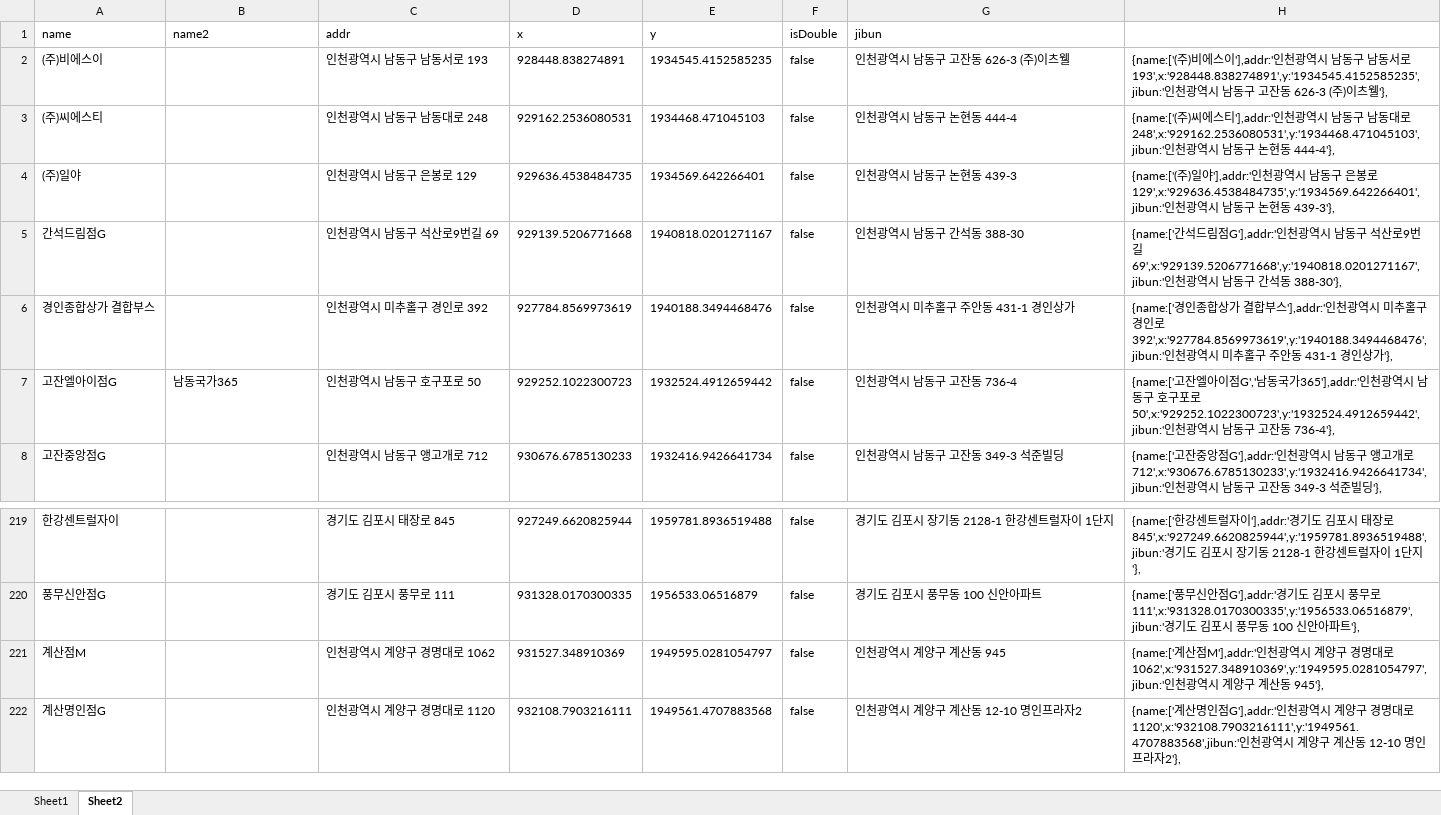
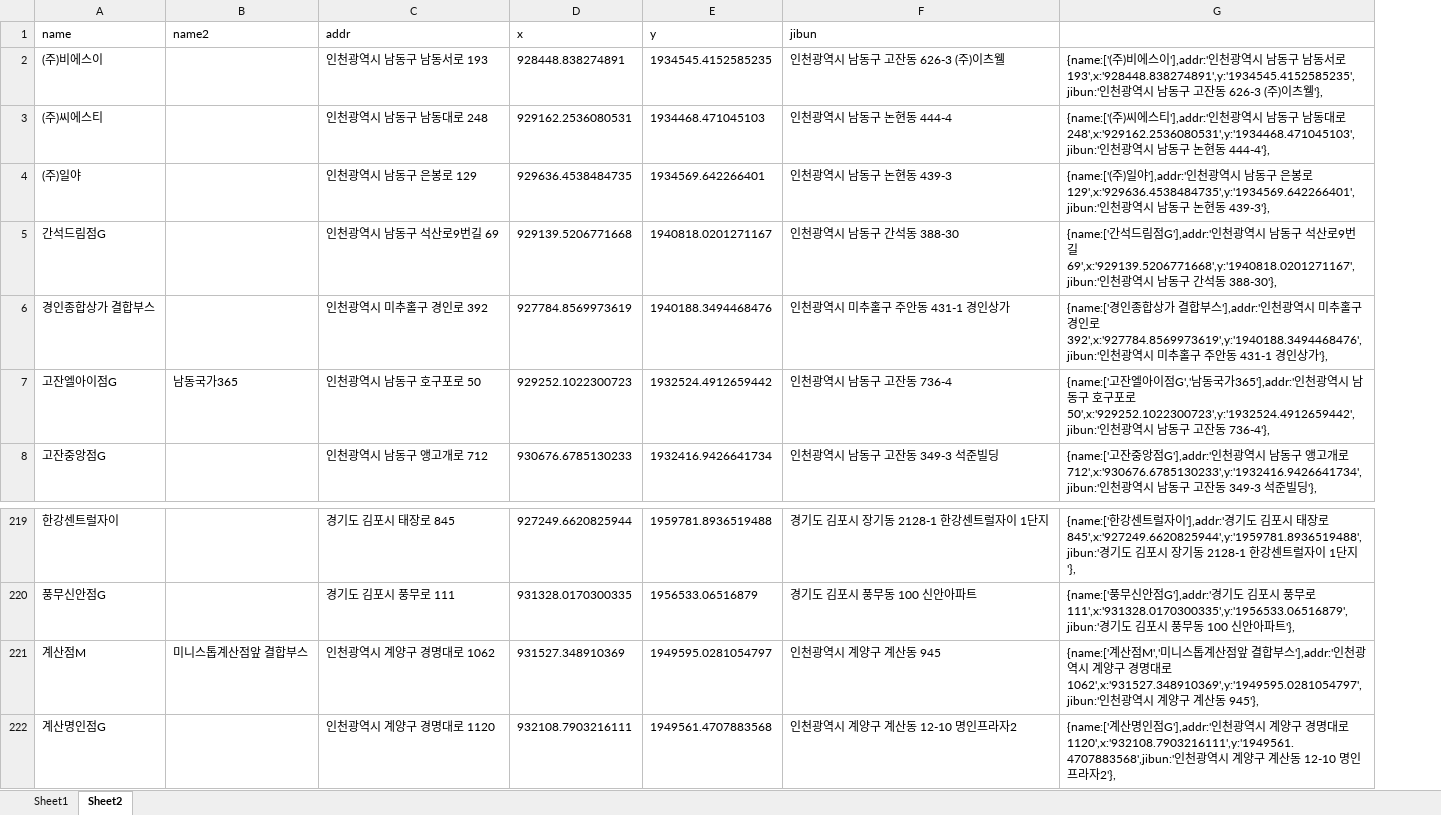
Before and after one commit to hyeokpark/atm, an Excel workbook: atm_v0.02.xlsx, sheet Sheet2, drawn as a sheet; only a part is shown, gaps mark what is left out; values as stored, in another font and other column widths than the file's, no borders; removed rows and columns are numbered as before the commit, all else as after; the diff covers the shown part only; the diff names each change by its address in the sheet, - before the commit and + after, or states it on an @@ line.

```diff
--- a/atm_v0.02.xlsx (sheet Sheet2)
+++ b/atm_v0.02.xlsx (sheet Sheet2)
-column F (isDouble), rows 2-8: all false; rows 219-222: all false
-B221 (name2): (empty)
+B221 (name2): 미니스톱계산점앞 결합부스
-G221: …산점M'],addr:'인천…
+G221: …산점M','미니스톱계산점앞 결합부스'],addr:'인천…
```
Also changed, not shown: 31 added rows elsewhere in this sheet, formulas that keep their value, 1 other file.
